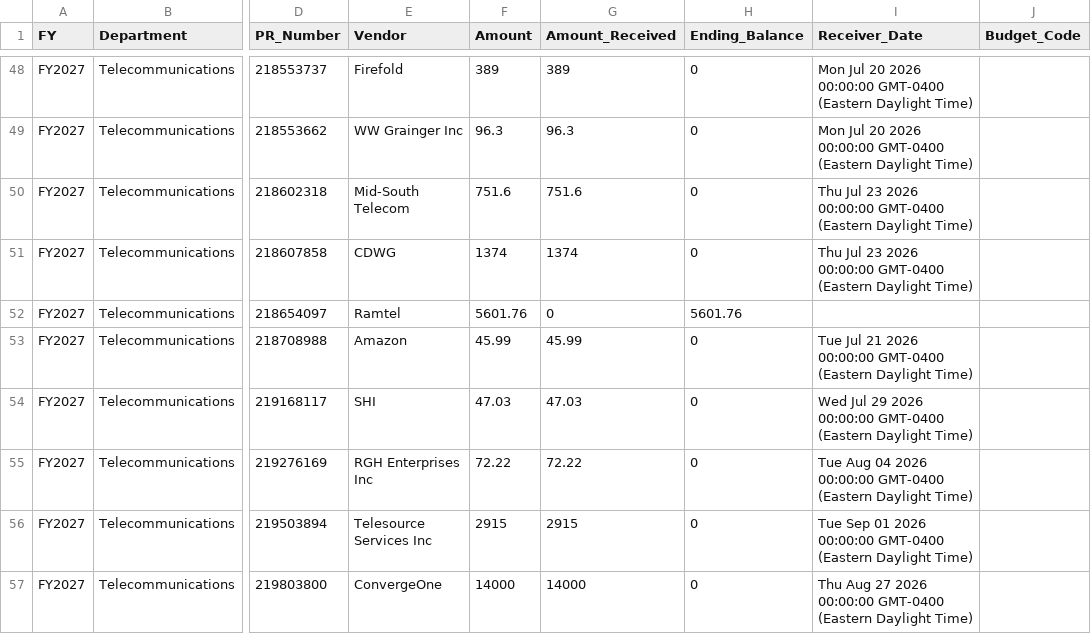
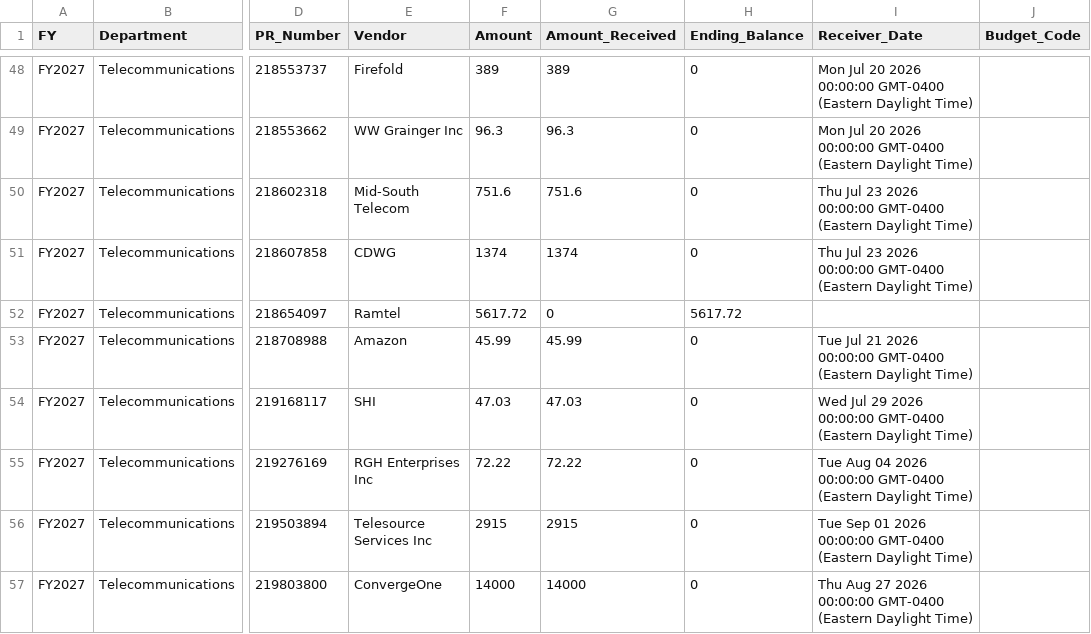
Before and after one commit to Tejesh18/vcu-finance-dashboard, a CSV file: data/telecom_pos_clean.csv, drawn as a sheet; only a part is shown, gaps mark what is left out; the diff names each change by its address in the sheet, - before the commit and + after, or states it on an @@ line.

Commit message:
Automated data refresh: telecom_pos_clean.csv

```diff
--- a/data/telecom_pos_clean.csv
+++ b/data/telecom_pos_clean.csv
-F52 (Amount): 5601.76
+F52 (Amount): 5617.72
-H52 (Ending_Balance): 5601.76
+H52 (Ending_Balance): 5617.72
```
